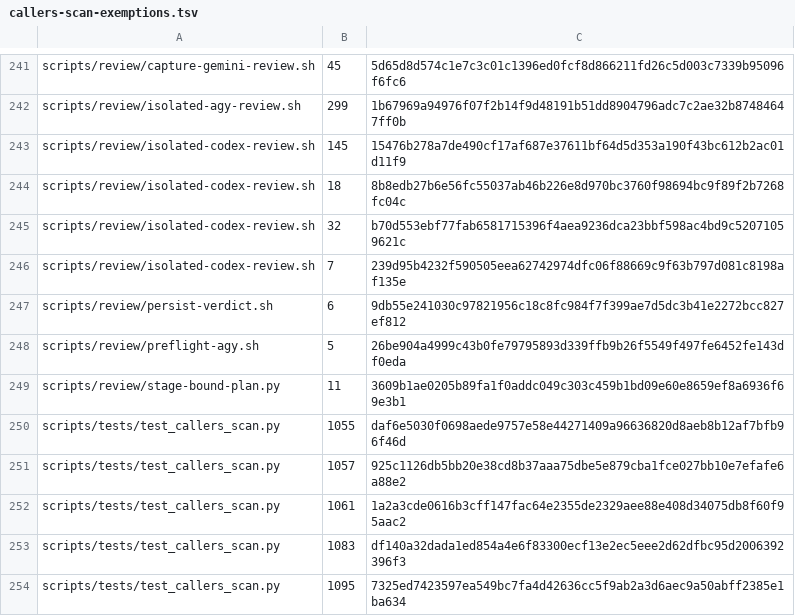
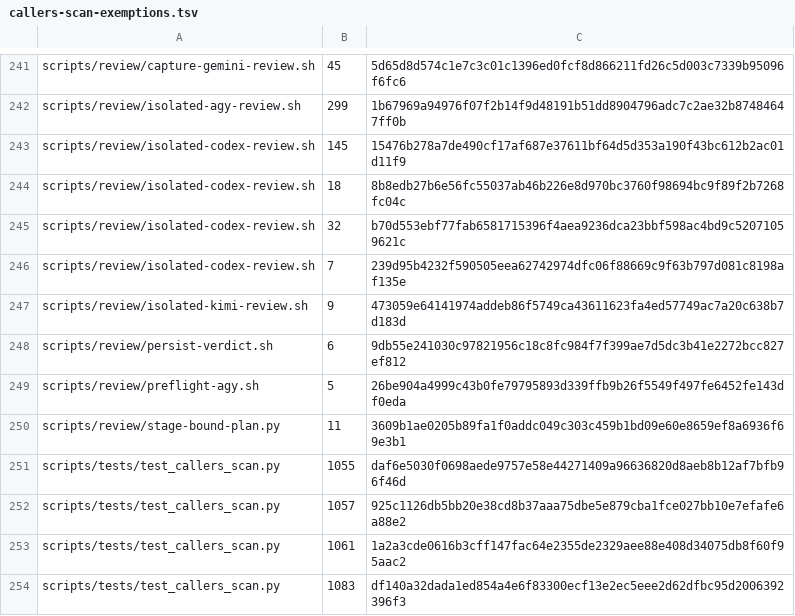
Before and after one commit to UnleashedServices/unleashed-mail-plugin, a TSV file: scripts/review/callers-scan-exemptions.tsv, drawn as a sheet; only a part is shown, gaps mark what is left out; the shorter side is filled out with more unchanged rows.

```diff
--- a/scripts/review/callers-scan-exemptions.tsv
+++ b/scripts/review/callers-scan-exemptions.tsv
@@ -246,2 +246,3 @@ scripts/review/isolated-codex-review.sh	32	b70d553ebf77fab6581715396f4aea9236dca
 scripts/review/isolated-codex-review.sh	7	239d95b4232f590505eea62742974dfc06f88669c9f63b797d081c8198af135e
+scripts/review/isolated-kimi-review.sh	9	473059e64141974addeb86f5749ca43611623fa4ed57749ac7a20c638b7d183d
 scripts/review/persist-verdict.sh	6	9db55e241030c97821956c18c8fc984f7f399ae7d5dc3b41e2272bcc827ef812
```
Also changed, not shown: 2 other files.
